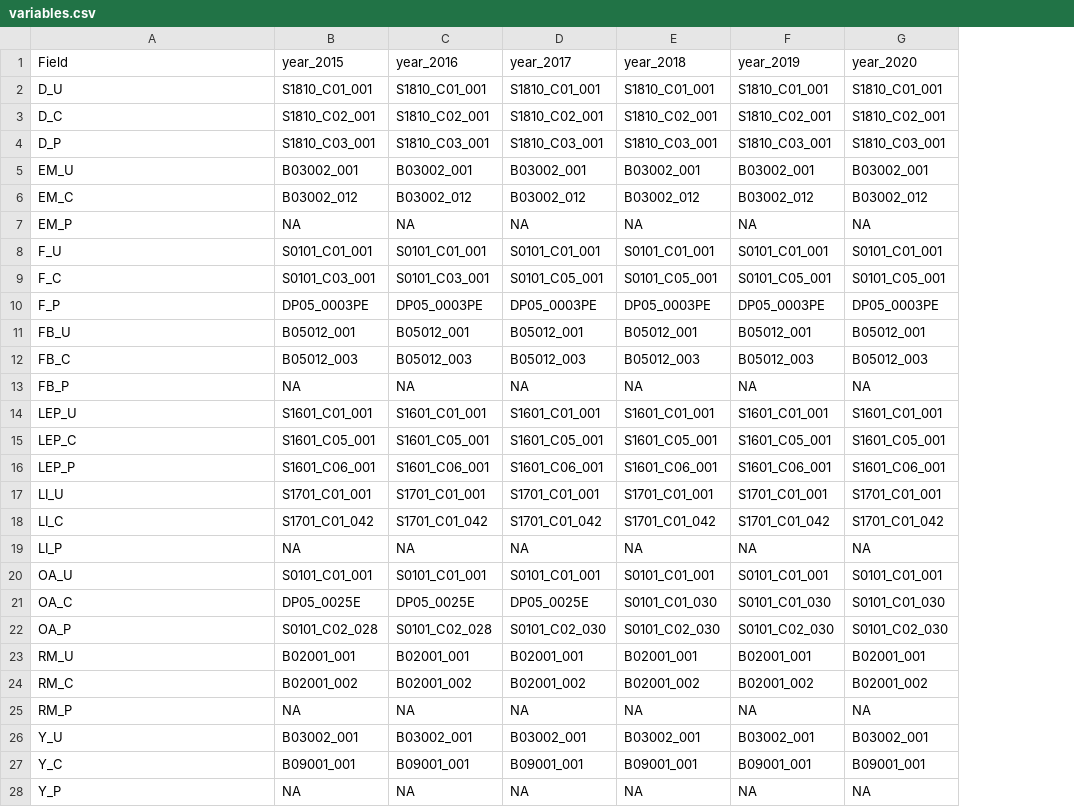
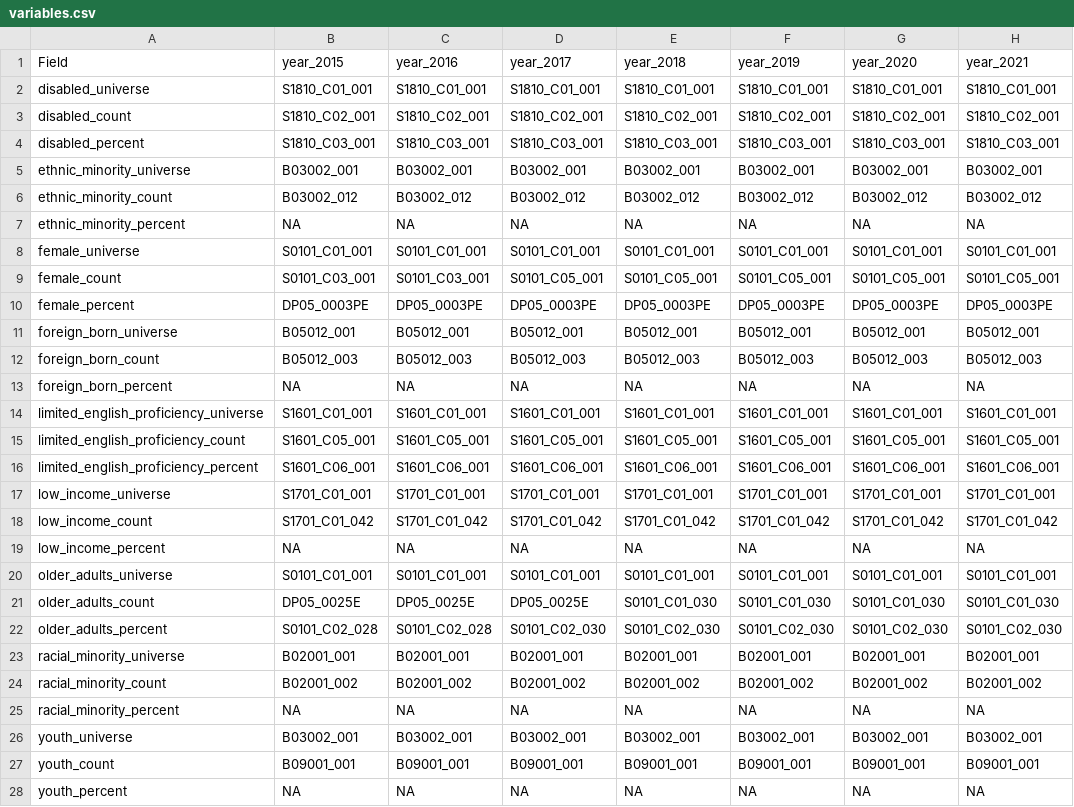
Before and after one commit to dvrpc/ipd, a CSV file: documentation/variables.csv, drawn as a sheet; the diff names each change by its address in the sheet, - before the commit and + after, or states it on an @@ line.

Commit message:
adding 2021

```diff
--- a/documentation/variables.csv
+++ b/documentation/variables.csv
+column H (year_2021), rows 2-28: S1810_C01_001 | S1810_C02_001 | S1810_C03_001 | B03002_001 | B03002_012 | NA | S0101_C01_001 | S0101_C05_001 | DP05_0003PE | B05012_001 | B05012_003 | NA | S1601_C01_001 | S1601_C05_001 | S1601_C06_001 | S1701_C01_001 | S1701_C01_042 | NA | S0101_C01_001 | S0101_C01_030 | S0101_C02_030 | B02001_001 | B02001_002 | NA | B03002_001 | B09001_001 | NA
-A2 (Field): D_U
+A2 (Field): disabled_universe
-A3 (Field): D_C
+A3 (Field): disabled_count
-A4 (Field): D_P
+A4 (Field): disabled_percent
-A5 (Field): EM_U
+A5 (Field): ethnic_minority_universe
-A6 (Field): EM_C
+A6 (Field): ethnic_minority_count
-A7 (Field): EM_P
+A7 (Field): ethnic_minority_percent
-A8 (Field): F_U
+A8 (Field): female_universe
-A9 (Field): F_C
+A9 (Field): female_count
-A10 (Field): F_P
+A10 (Field): female_percent
-A11 (Field): FB_U
+A11 (Field): foreign_born_universe
-A12 (Field): FB_C
+A12 (Field): foreign_born_count
-A13 (Field): FB_P
+A13 (Field): foreign_born_percent
-A14 (Field): LEP_U
+A14 (Field): limited_english_proficiency_universe
-A15 (Field): LEP_C
+A15 (Field): limited_english_proficiency_count
-A16 (Field): LEP_P
+A16 (Field): limited_english_proficiency_percent
-A17 (Field): LI_U
+A17 (Field): low_income_universe
-A18 (Field): LI_C
+A18 (Field): low_income_count
-A19 (Field): LI_P
+A19 (Field): low_income_percent
-A20 (Field): OA_U
+A20 (Field): older_adults_universe
-A21 (Field): OA_C
+A21 (Field): older_adults_count
-A22 (Field): OA_P
+A22 (Field): older_adults_percent
-A23 (Field): RM_U
+A23 (Field): racial_minority_universe
-A24 (Field): RM_C
+A24 (Field): racial_minority_count
-A25 (Field): RM_P
+A25 (Field): racial_minority_percent
-A26 (Field): Y_U
+A26 (Field): youth_universe
-A27 (Field): Y_C
+A27 (Field): youth_count
-A28 (Field): Y_P
+A28 (Field): youth_percent
```
